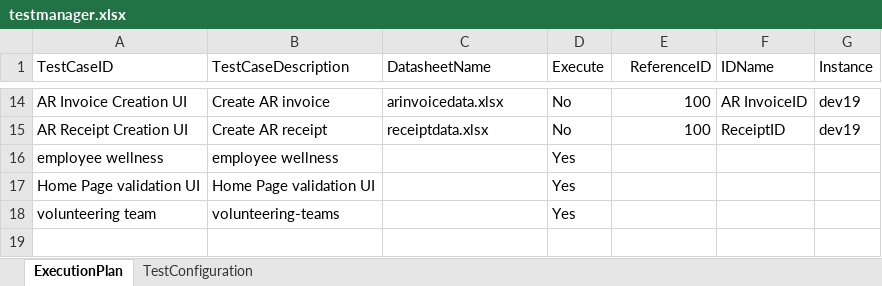
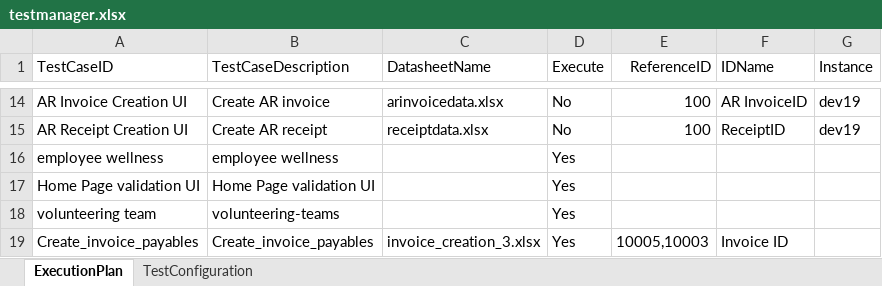
Before and after one commit to keerthika-janardhanan/oracle_erp, an Excel workbook: testmanager.xlsx, sheet ExecutionPlan, drawn as a sheet; only a part is shown, gaps mark what is left out; values as stored, in another font and other column widths than the file's, no borders; the diff names each change by its address in the sheet, - before the commit and + after, or states it on an @@ line.

Commit message:
added invoice payable

```diff
--- a/testmanager.xlsx (sheet ExecutionPlan)
+++ b/testmanager.xlsx (sheet ExecutionPlan)
+row 19: Create_invoice_payables | Create_invoice_payables | invoice_creation_3.xlsx | Yes | 10005,10003 | Invoice ID
```
Also changed, not shown: 14 other files.
